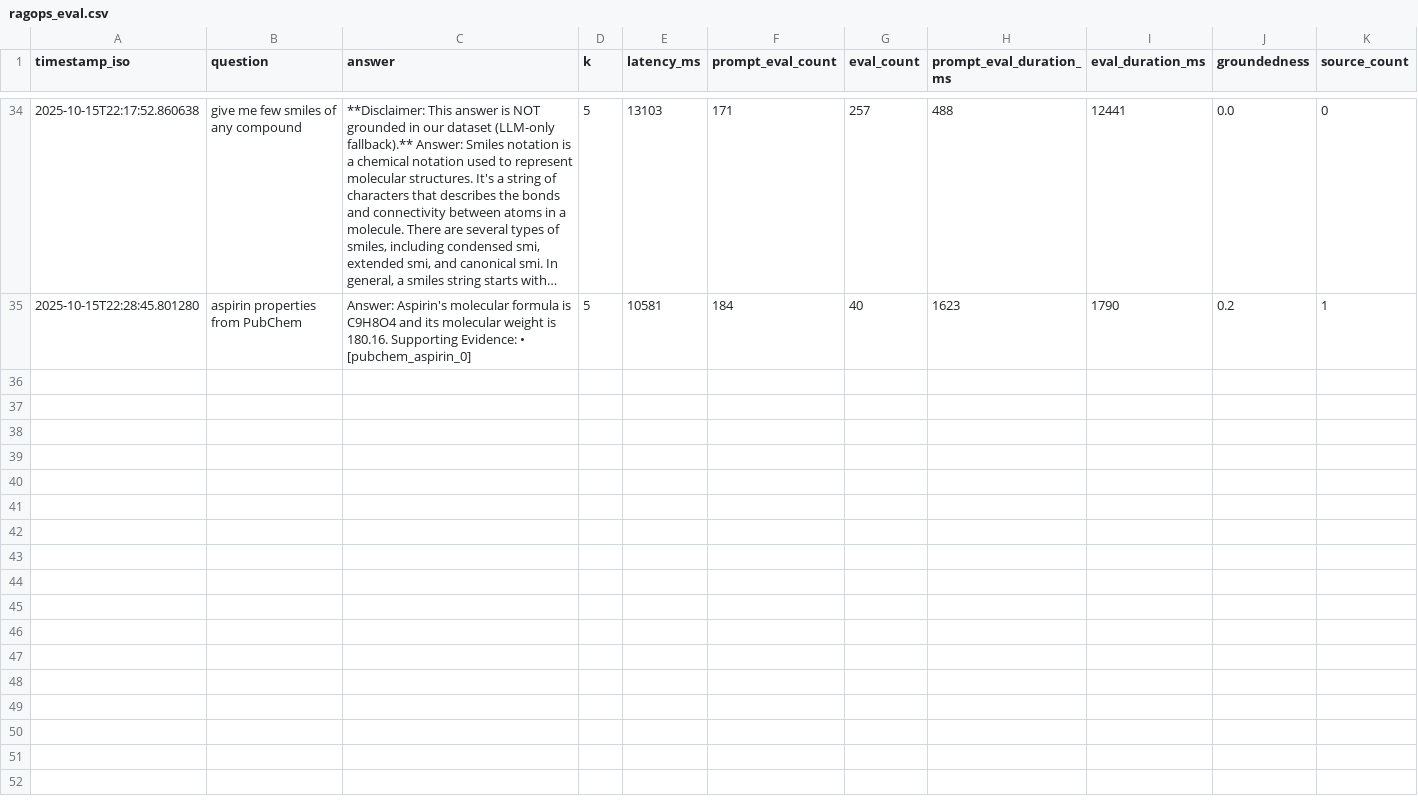
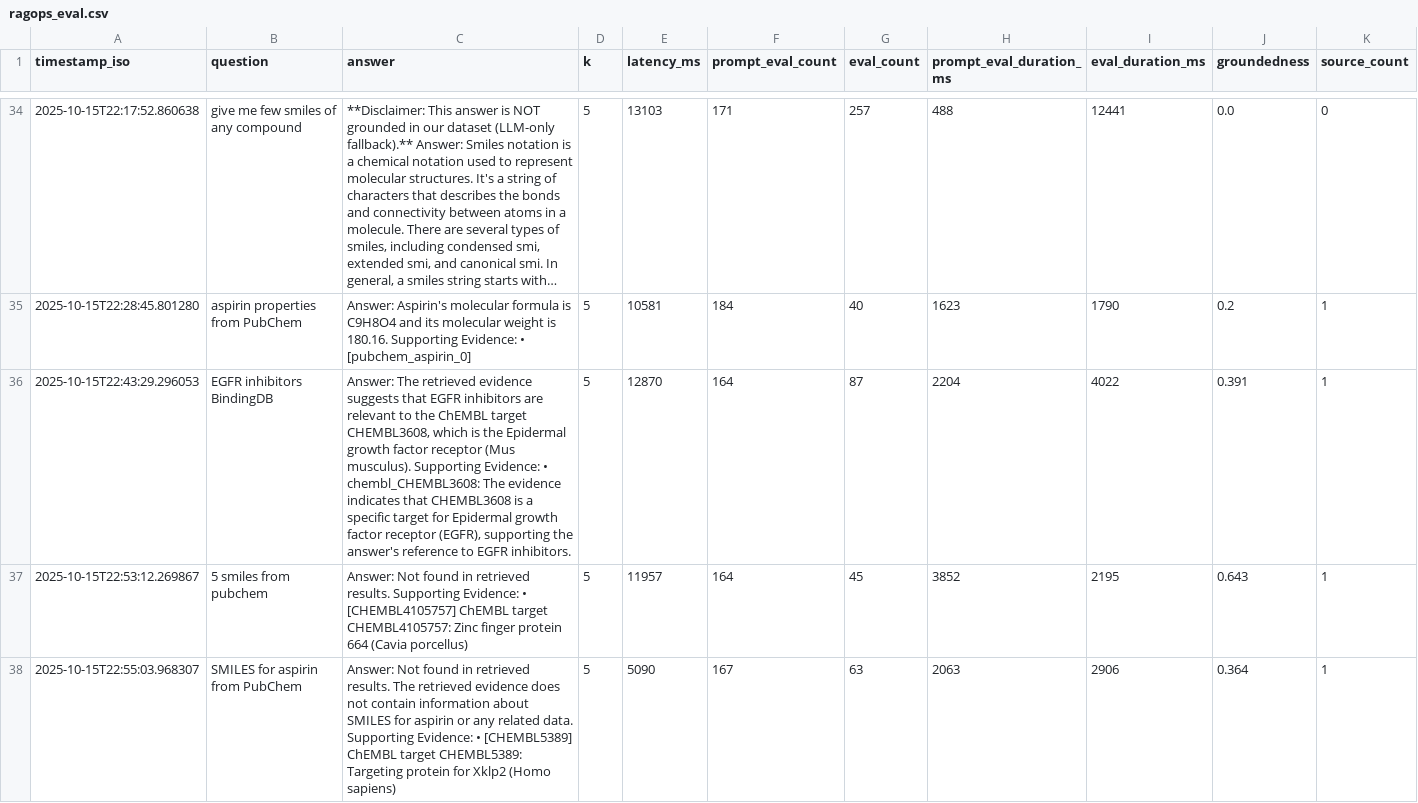
Before and after one commit to adigopulasgit/PharmaRag, a CSV file: app/logs/ragops_eval.csv, drawn as a sheet; only a part is shown, gaps mark what is left out; long unchanged cells end in …; rows hold the shown columns only; the diff covers the shown part only; the diff names each change by its address in the sheet, - before the commit and + after, or states it on an @@ line.

```diff
--- a/app/logs/ragops_eval.csv
+++ b/app/logs/ragops_eval.csv
+row 36: 2025-10-15T22:43:29.296053 | EGFR inhibitors BindingDB | Answer: The retrieved evidence suggests that EGFR inhibitors are relevant to the ChEMBL target CHEMBL3608, which is the Epidermal growth factor receptor (Mus musculus). Supporting Evidence: • chembl_CHEMBL3608: The evidence indicates that CHEMBL3608 is a specific target for Epidermal growth factor receptor (EGFR), supporting the answer's reference to EGFR inhibitors. | 5 | 12870 | 164 | 87 | 2204 | 4022 | 0.391 | 1
+row 37: 2025-10-15T22:53:12.269867 | 5 smiles from pubchem | Answer: Not found in retrieved results. Supporting Evidence: • [CHEMBL4105757] ChEMBL target CHEMBL4105757: Zinc finger protein 664 (Cavia porcellus) | 5 | 11957 | 164 | 45 | 3852 | 2195 | 0.643 | 1
+row 38: 2025-10-15T22:55:03.968307 | SMILES for aspirin from PubChem | Answer: Not found in retrieved results. The retrieved evidence does not contain information about SMILES for aspirin or any related data. Supporting Evidence: • [CHEMBL5389] ChEMBL target CHEMBL5389: Targeting protein for Xklp2 (Homo sapiens) | 5 | 5090 | 167 | 63 | 2063 | 2906 | 0.364 | 1
```
Also changed, not shown: 8 added rows elsewhere in this file, 10 other files.
